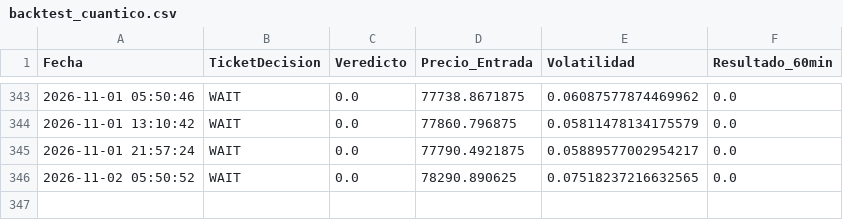
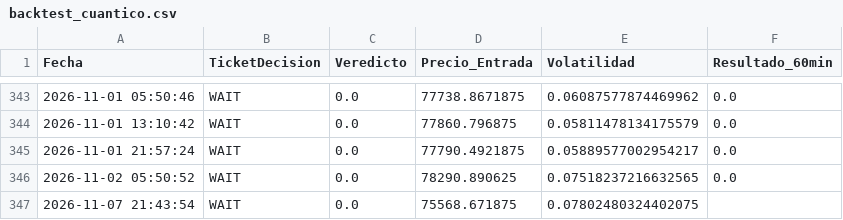
Before and after one commit to alconero-hub/oraculo_cuantico, a CSV file: backtest_cuantico.csv, drawn as a sheet; only a part is shown, gaps mark what is left out.

```diff
--- a/backtest_cuantico.csv
+++ b/backtest_cuantico.csv
@@ -346 +346,2 @@ Fecha,TicketDecision,Veredicto,Precio_Entrada,Volatilidad,Resultado_60min
 2026-11-02 05:50:52,WAIT,0.0,78290.890625,0.07518237216632565,0.0
+2026-11-07 21:43:54,WAIT,0.0,75568.671875,0.07802480324402075,
```
Also changed, not shown: 2 other files.
